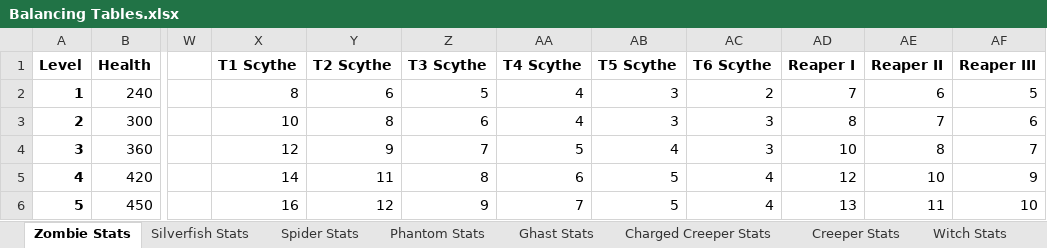
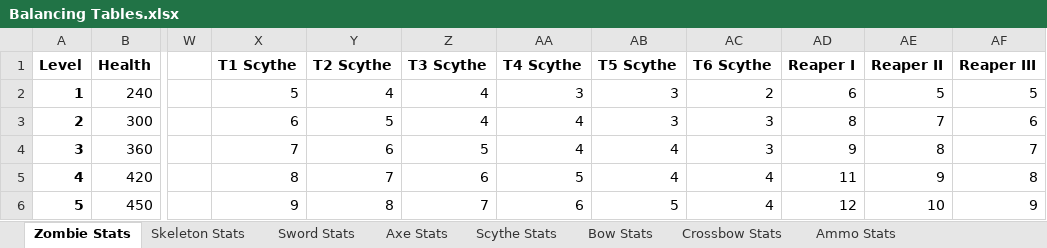
Before and after one commit to Theguyhere0/villager-defense-minigame, an Excel workbook: dev assets/Balancing Tables.xlsx, sheet Zombie Stats, drawn as a sheet; only a part is shown, gaps mark what is left out; values as stored, in another font and other column widths than the file's, no borders; charts and pictures not drawn; the diff covers the shown part only; the diff names each change by its address in the sheet, - before the commit and + after, or states it on an @@ line.

Commit message:
Battle fixing and rebalancing
- Fixed bugs that weren't accounting for strength, weakness, horse bonus, or resistance properly for players
- Balanced scythe damage, mostly by decreasing spread and increasing average for lower tiers
- Reduced weapon durability across the board while maintaining prices
- Boosted monk ability effect and reduced pricing for lower tier, increased for upper tier

```diff
--- a/dev assets/Balancing Tables.xlsx (sheet Zombie Stats)
+++ b/dev assets/Balancing Tables.xlsx (sheet Zombie Stats)
@@ sheet tab hidden: Silverfish Stats @@
@@ sheet tab hidden: Spider Stats @@
@@ sheet tab hidden: Phantom Stats @@
@@ sheet tab hidden: Ghast Stats @@
@@ sheet tab hidden: Charged Creeper Stats @@
@@ sheet tab hidden: Creeper Stats @@
@@ sheet tab hidden: Witch Stats @@
-X2 (T1 Scythe): 8
+X2 (T1 Scythe): 5
-Y2 (T2 Scythe): 6
+Y2 (T2 Scythe): 4
-Z2 (T3 Scythe): 5
+Z2 (T3 Scythe): 4
-AA2 (T4 Scythe): 4
+AA2 (T4 Scythe): 3
-AD2 (Reaper I): 7
+AD2 (Reaper I): 6
-AE2 (Reaper II): 6
+AE2 (Reaper II): 5
-X3 (T1 Scythe): 10
+X3 (T1 Scythe): 6
-Y3 (T2 Scythe): 8
+Y3 (T2 Scythe): 5
-Z3 (T3 Scythe): 6
+Z3 (T3 Scythe): 4
-X4 (T1 Scythe): 12
+X4 (T1 Scythe): 7
-Y4 (T2 Scythe): 9
+Y4 (T2 Scythe): 6
-Z4 (T3 Scythe): 7
+Z4 (T3 Scythe): 5
-AA4 (T4 Scythe): 5
+AA4 (T4 Scythe): 4
-AD4 (Reaper I): 10
+AD4 (Reaper I): 9
-X5 (T1 Scythe): 14
+X5 (T1 Scythe): 8
-Y5 (T2 Scythe): 11
+Y5 (T2 Scythe): 7
-Z5 (T3 Scythe): 8
+Z5 (T3 Scythe): 6
-AA5 (T4 Scythe): 6
+AA5 (T4 Scythe): 5
-AB5 (T5 Scythe): 5
+AB5 (T5 Scythe): 4
-AD5 (Reaper I): 12
+AD5 (Reaper I): 11
-AE5 (Reaper II): 10
+AE5 (Reaper II): 9
-AF5 (Reaper III): 9
+AF5 (Reaper III): 8
-X6 (T1 Scythe): 16
+X6 (T1 Scythe): 9
-Y6 (T2 Scythe): 12
+Y6 (T2 Scythe): 8
-Z6 (T3 Scythe): 9
+Z6 (T3 Scythe): 7
-AA6 (T4 Scythe): 7
+AA6 (T4 Scythe): 6
-AD6 (Reaper I): 13
+AD6 (Reaper I): 12
-AE6 (Reaper II): 11
+AE6 (Reaper II): 10
-AF6 (Reaper III): 10
+AF6 (Reaper III): 9
```
Also changed, not shown: 16 edited cells elsewhere in this sheet, sheet Scythe Stats, sheet Skeleton Stats, sheet Bow Stats, sheet Axe Stats, sheet Crossbow Stats, sheet Sword Stats, other sheet tabs, formulas that keep their value, charts or pictures, 10 other files.
